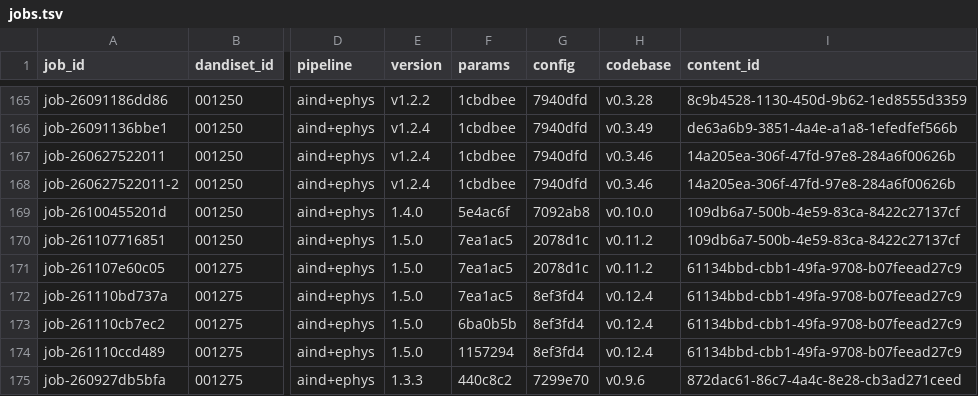
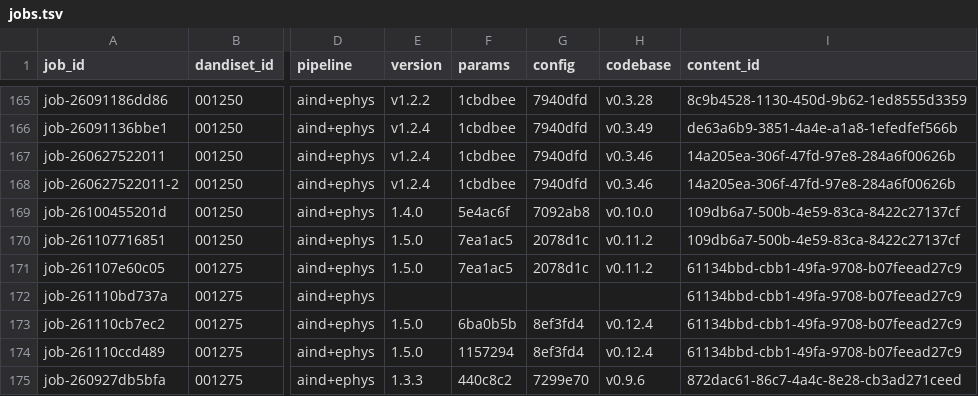
Before and after one commit to dandi-compute/001697, a TSV file: derivatives/jobs.tsv, drawn as a sheet; only a part is shown, gaps mark what is left out; the diff names each change by its address in the sheet, - before the commit and + after, or states it on an @@ line.

```diff
--- a/derivatives/jobs.tsv
+++ b/derivatives/jobs.tsv
-E172 (version): 1.5.0
+E172 (version): (empty)
-F172 (params): 7ea1ac5
+F172 (params): (empty)
-G172 (config): 8ef3fd4
+G172 (config): (empty)
-H172 (codebase): v0.12.4
+H172 (codebase): (empty)
```
Also changed, not shown: 3 other files.
